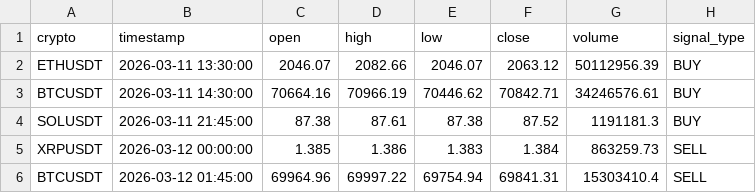
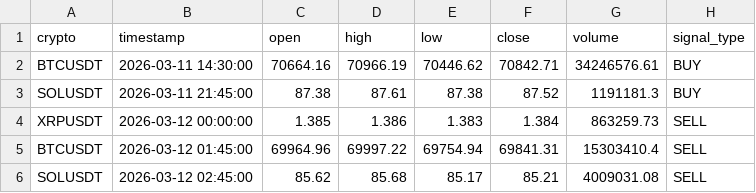
Before and after one commit to asusrog1650/automation_run_15mins, a CSV file: last_signals.csv, drawn as a sheet.

```diff
--- a/last_signals.csv
+++ b/last_signals.csv
@@ -1,3 +1,2 @@
 crypto,timestamp,open,high,low,close,volume,signal_type
-ETHUSDT,2026-03-11 13:30:00,2046.07,2082.66,2046.07,2063.12,50112956.39,BUY
 BTCUSDT,2026-03-11 14:30:00,70664.16,70966.19,70446.62,70842.71,34246576.61,BUY
@@ -6 +5,2 @@ XRPUSDT,2026-03-12 00:00:00,1.385,1.386,1.383,1.384,863259.73,SELL
 BTCUSDT,2026-03-12 01:45:00,69964.96,69997.22,69754.94,69841.31,15303410.4,SELL
+SOLUSDT,2026-03-12 02:45:00,85.62,85.68,85.17,85.21,4009031.08,SELL
```
